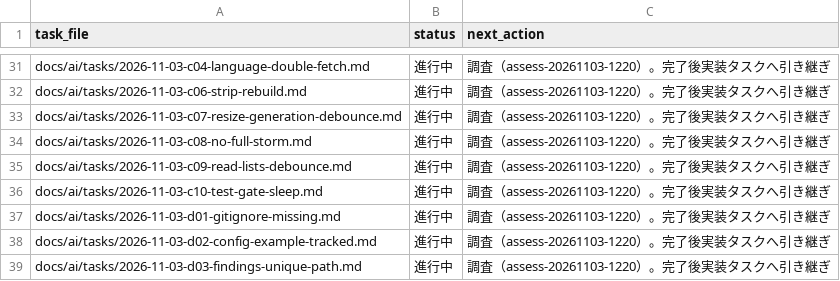
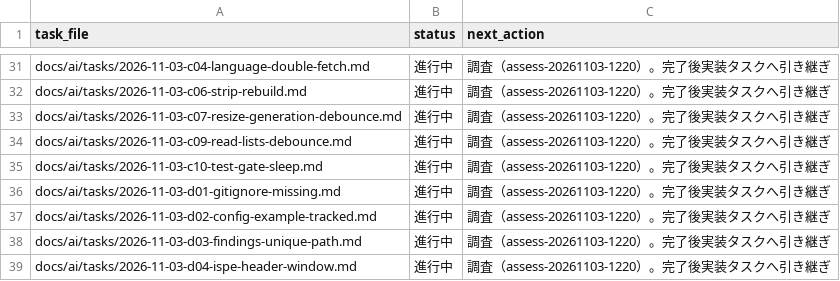
Before and after one commit to BWDSF3104/hitomi-hub, a TSV file: docs/ai/current-task.tsv, drawn as a sheet; only a part is shown, gaps mark what is left out; the shorter side is filled out with more unchanged rows; the diff names each change by its address in the sheet, - before the commit and + after, or states it on an @@ line.

Commit message:
fix: C-08 no_full negative cache を memory-only short TTL で導入し UI force bypass を追加

```diff
--- a/docs/ai/current-task.tsv
+++ b/docs/ai/current-task.tsv
-row 34: docs/ai/tasks/2026-11-03-c08-no-full-storm.md | 進行中 | 調査（assess-20261103-1220）。完了後実装タスクへ引き継ぎ
```
Also changed, not shown: 6 other files.
